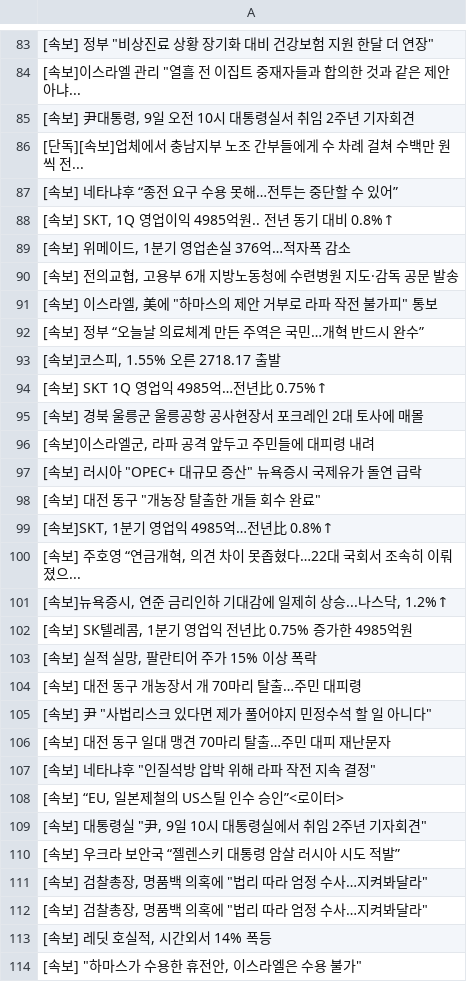
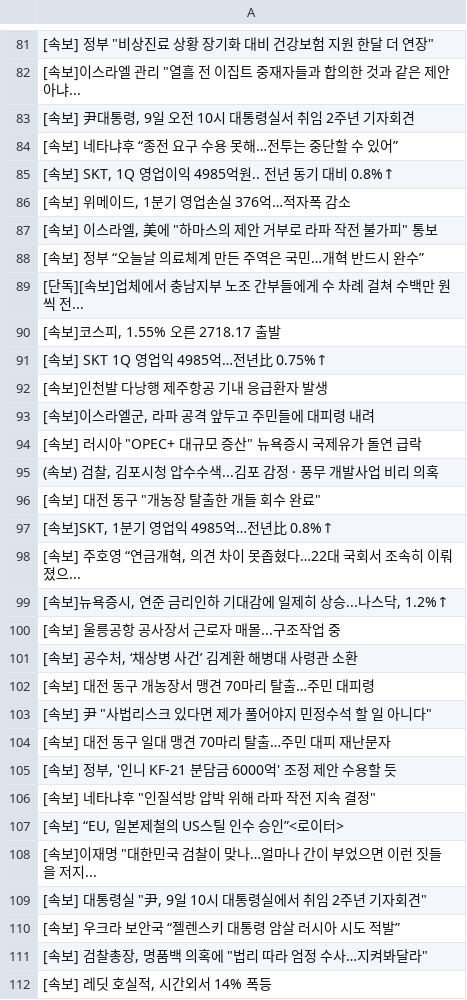
Before and after one commit to devopspark/GitNews, a CSV file: 속보data.csv, drawn as a sheet; only a part is shown, gaps mark what is left out; the shorter side is filled out with more unchanged rows; the diff covers the shown part only.

Commit message:
뉴스데이터 수집

```diff
--- a/속보data.csv
+++ b/속보data.csv
@@ -85,3 +83,2 @@
 "[속보] 尹대통령, 9일 오전 10시 대통령실서 취임 2주년 기자회견"
-[단독][속보]업체에서 충남지부 노조 간부들에게 수 차례 걸쳐 수백만 원씩 전...
 [속보] 네타냐후 “종전 요구 수용 못해…전투는 중단할 수 있어”
@@ -89,10 +86,11 @@
 "[속보] 위메이드, 1분기 영업손실 376억…적자폭 감소"
-"[속보] 전의교협, 고용부 6개 지방노동청에 수련병원 지도·감독 공문 발송"
 "[속보] 이스라엘, 美에 ""하마스의 제안 거부로 라파 작전 불가피"" 통보"
 [속보] 정부 “오늘날 의료체계 만든 주역은 국민…개혁 반드시 완수”
+[단독][속보]업체에서 충남지부 노조 간부들에게 수 차례 걸쳐 수백만 원씩 전...
 "[속보]코스피, 1.55% 오른 2718.17 출발"
 [속보] SKT 1Q 영업익 4985억…전년比 0.75%↑
-[속보] 경북 울릉군 울릉공항 공사현장서 포크레인 2대 토사에 매몰
+[속보]인천발 다낭행 제주항공 기내 응급환자 발생
 "[속보]이스라엘군, 라파 공격 앞두고 주민들에 대피령 내려"
 "[속보] 러시아 ""OPEC+ 대규모 증산"" 뉴욕증시 국제유가 돌연 급락"
+"(속보) 검찰, 김포시청 압수수색...김포 감정 · 풍무 개발사업 비리 의혹"
 "[속보] 대전 동구 ""개농장 탈출한 개들 회수 완료"""
@@ -101,12 +99,13 @@
 "[속보]뉴욕증시, 연준 금리인하 기대감에 일제히 상승...나스닥, 1.2%↑"
-"[속보] SK텔레콤, 1분기 영업익 전년比 0.75% 증가한 4985억원"
-"[속보] 실적 실망, 팔란티어 주가 15% 이상 폭락"
-[속보] 대전 동구 개농장서 개 70마리 탈출…주민 대피령
+[속보] 울릉공항 공사장서 근로자 매몰...구조작업 중
+"[속보] 공수처, ‘채상병 사건’ 김계환 해병대 사령관 소환"
+[속보] 대전 동구 개농장서 맹견 70마리 탈출…주민 대피령
 "[속보] 尹 ""사법리스크 있다면 제가 풀어야지 민정수석 할 일 아니다"""
 [속보] 대전 동구 일대 맹견 70마리 탈출…주민 대피 재난문자
+"[속보] 정부, '인니 KF-21 분담금 6000억' 조정 제안 수용할 듯"
 "[속보] 네타냐후 ""인질석방 압박 위해 라파 작전 지속 결정"""
 "[속보] “EU, 일본제철의 US스틸 인수 승인”<로이터>"
+"[속보]이재명 ""대한민국 검찰이 맞나…얼마나 간이 부었으면 이런 짓들을 저지..."
 "[속보] 대통령실 ""尹, 9일 10시 대통령실에서 취임 2주년 기자회견"""
 [속보] 우크라 보안국 “젤렌스키 대통령 암살 러시아 시도 적발”
-"[속보] 검찰총장, 명품백 의혹에 ""법리 따라 엄정 수사…지켜봐달라"""
 "[속보] 검찰총장, 명품백 의혹에 ""법리 따라 엄정 수사…지켜봐달라"""
```
Also changed, not shown: 13 added rows, 12 removed rows, 15 moved rows and 3 edited cells elsewhere in this file.
